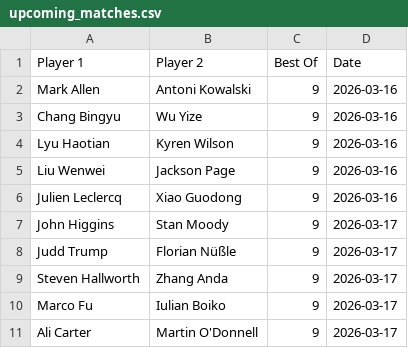
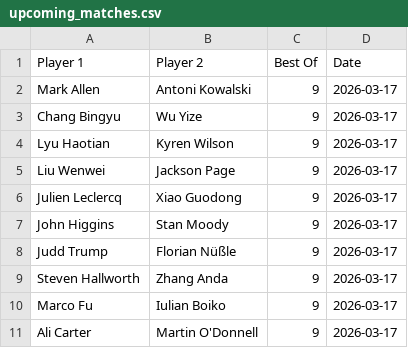
Before and after one commit to Fredfreddo/SnookerDashboardPipeline, a CSV file: upcoming_matches.csv, drawn as a sheet.

```diff
--- a/upcoming_matches.csv
+++ b/upcoming_matches.csv
@@ -1,7 +1,7 @@
 Player 1,Player 2,Best Of,Date
-"Mark Allen","Antoni Kowalski",9,"2026-03-16"
-"Chang Bingyu","Wu Yize",9,"2026-03-16"
-"Lyu Haotian","Kyren Wilson",9,"2026-03-16"
-"Liu Wenwei","Jackson Page",9,"2026-03-16"
-"Julien Leclercq","Xiao Guodong",9,"2026-03-16"
+"Mark Allen","Antoni Kowalski",9,"2026-03-17"
+"Chang Bingyu","Wu Yize",9,"2026-03-17"
+"Lyu Haotian","Kyren Wilson",9,"2026-03-17"
+"Liu Wenwei","Jackson Page",9,"2026-03-17"
+"Julien Leclercq","Xiao Guodong",9,"2026-03-17"
 "John Higgins","Stan Moody",9,"2026-03-17"
```
Also changed, not shown: O3players_score_history.csv, players_score_history.csv, 2 other files.
